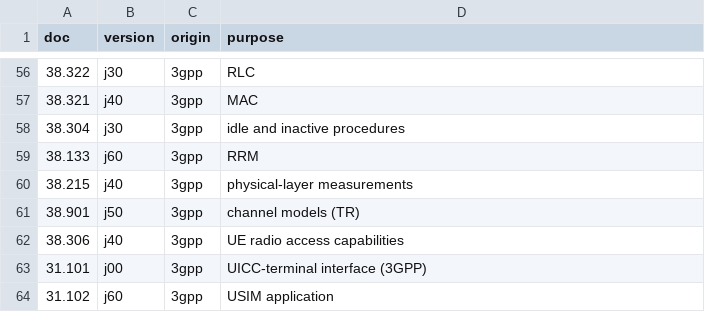
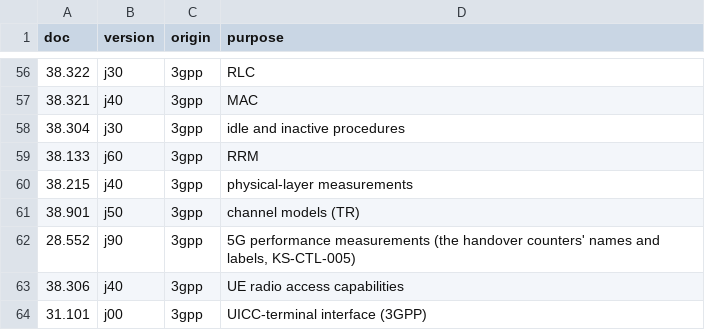
Before and after one commit to adijuliawan/kaluza-sim, a TSV file: spec/manifest.tsv, drawn as a sheet; only a part is shown, gaps mark what is left out; the shorter side is filled out with more unchanged rows.

```diff
--- a/spec/manifest.tsv
+++ b/spec/manifest.tsv
@@ -61,2 +61,3 @@ doc	version	origin	purpose
 38.901	j50	3gpp	channel models (TR)
+28.552	j90	3gpp	5G performance measurements (the handover counters' names and labels, KS-CTL-005)
 38.306	j40	3gpp	UE radio access capabilities
```
Also changed, not shown: docs/compliance/rows.tsv, spec/INDEX.tsv, 32 other files.
